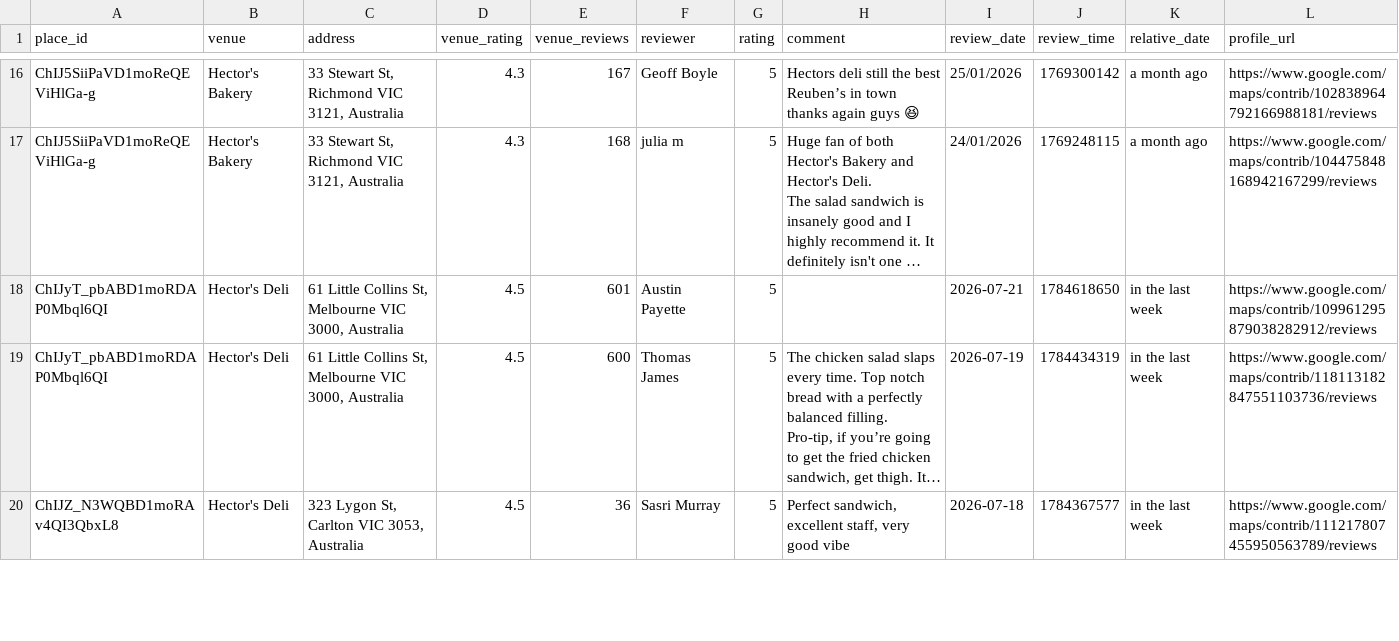
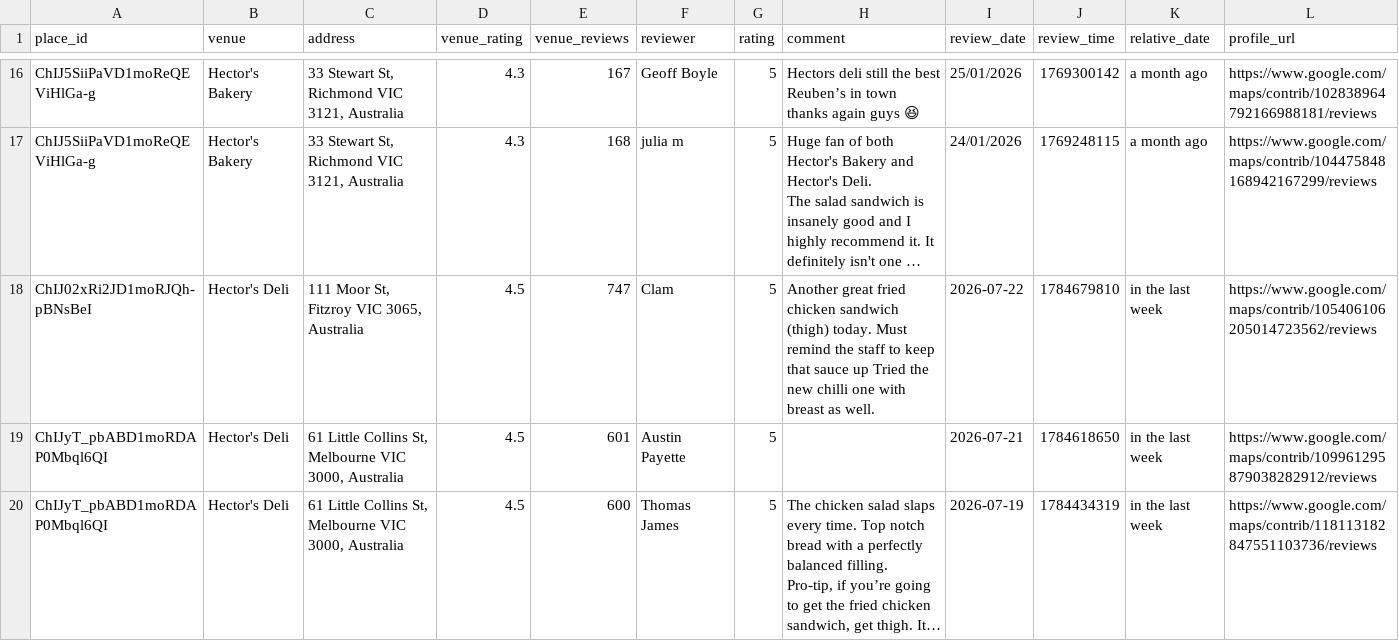
Before and after one commit to hecticanalysis-creator/hectic_review_dash, a CSV file: google_reviews.csv, drawn as a sheet; only a part is shown, gaps mark what is left out; the shorter side is filled out with more unchanged rows; long unchanged cells end in …; rows hold the shown columns only; the diff names each change by its address in the sheet, - before the commit and + after, or states it on an @@ line.

Commit message:
Update reviews — 2026-07-22 12:18

```diff
--- a/google_reviews.csv
+++ b/google_reviews.csv
+row 18: ChIJ02xRi2JD1moRJQh-pBNsBeI | Hector's Deli | 111 Moor St, Fitzroy VIC 3065, Australia | 4.5 | 747 | Clam | 5 | Another great fried chicken sandwich (thigh) today. Must remind the staff to keep that sauce up Tried the new chilli one with breast as well. | 2026-07-22 | 1784679810 | in the last week | https://www.google.com/maps/contrib/105406106205014723562/reviews
```
